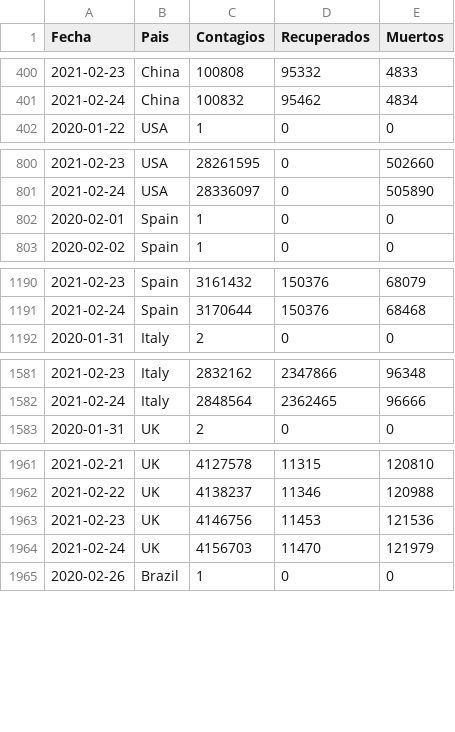
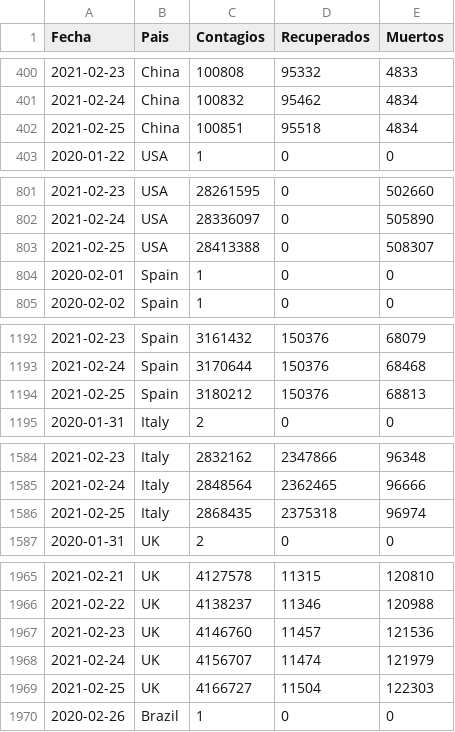
Before and after one commit to LoretoSanchez/Covid19, a CSV file: paises.csv, drawn as a sheet; only a part is shown, gaps mark what is left out; the diff covers the shown part only.

```diff
--- a/paises.csv
+++ b/paises.csv
@@ -401,2 +401,3 @@ Fecha,Pais,Contagios,Recuperados,Muertos
 2021-02-24,China,100832,95462,4834
+2021-02-25,China,100851,95518,4834
 2020-01-22,USA,1,0,0
@@ -801,2 +802,3 @@ Fecha,Pais,Contagios,Recuperados,Muertos
 2021-02-24,USA,28336097,0,505890
+2021-02-25,USA,28413388,0,508307
 2020-02-01,Spain,1,0,0
@@ -1191,2 +1193,3 @@ Fecha,Pais,Contagios,Recuperados,Muertos
 2021-02-24,Spain,3170644,150376,68468
+2021-02-25,Spain,3180212,150376,68813
 2020-01-31,Italy,2,0,0
@@ -1582,2 +1585,3 @@ Fecha,Pais,Contagios,Recuperados,Muertos
 2021-02-24,Italy,2848564,2362465,96666
+2021-02-25,Italy,2868435,2375318,96974
 2020-01-31,UK,2,0,0
@@ -1962,4 +1966,5 @@ Fecha,Pais,Contagios,Recuperados,Muertos
 2021-02-22,UK,4138237,11346,120988
-2021-02-23,UK,4146756,11453,121536
-2021-02-24,UK,4156703,11470,121979
+2021-02-23,UK,4146760,11457,121536
+2021-02-24,UK,4156707,11474,121979
+2021-02-25,UK,4166727,11504,122303
 2020-02-26,Brazil,1,0,0
```
Also changed, not shown: 8 added rows elsewhere in this file, paises2.csv.
